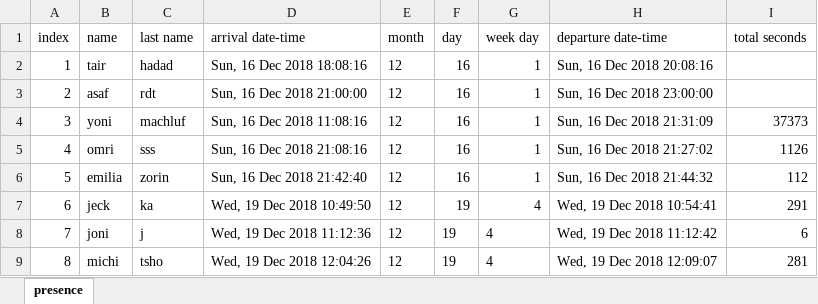
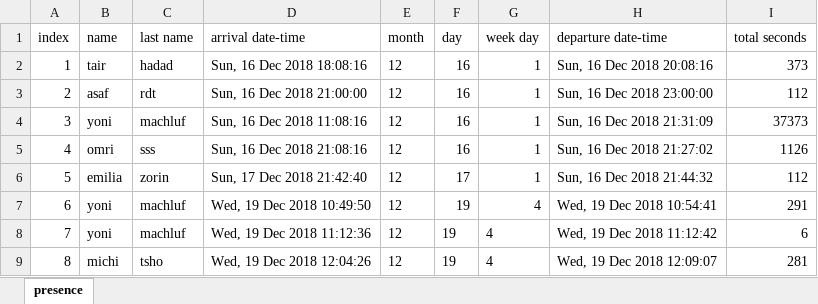
Before and after one commit to MichalTshobruzki/Group2_Yesodot, an Excel workbook: workOnExcel/presence2.xlsx, sheet presence, drawn as a sheet; values as stored, in another font and other column widths than the file's, no borders; the diff names each change by its address in the sheet, - before the commit and + after, or states it on an @@ line.

Commit message:
worker and s. manager can get presence report

```diff
--- a/workOnExcel/presence2.xlsx (sheet presence)
+++ b/workOnExcel/presence2.xlsx (sheet presence)
-I2 (total seconds): (empty)
+I2 (total seconds): 373
-I3 (total seconds): (empty)
+I3 (total seconds): 112
-D6 (arrival date-time): Sun, 16 Dec 2018 21:42:40
+D6 (arrival date-time): Sun, 17 Dec 2018 21:42:40
-F6 (day): 16
+F6 (day): 17
-B7 (name): jeck
+B7 (name): yoni
-C7 (last name): ka
+C7 (last name): machluf
-B8 (name): joni
+B8 (name): yoni
-C8 (last name): j
+C8 (last name): machluf
```
Also changed, not shown: 1 other file.
